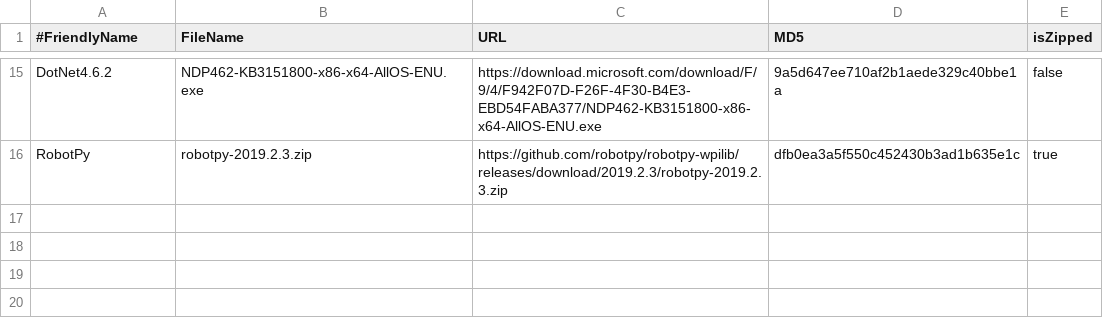
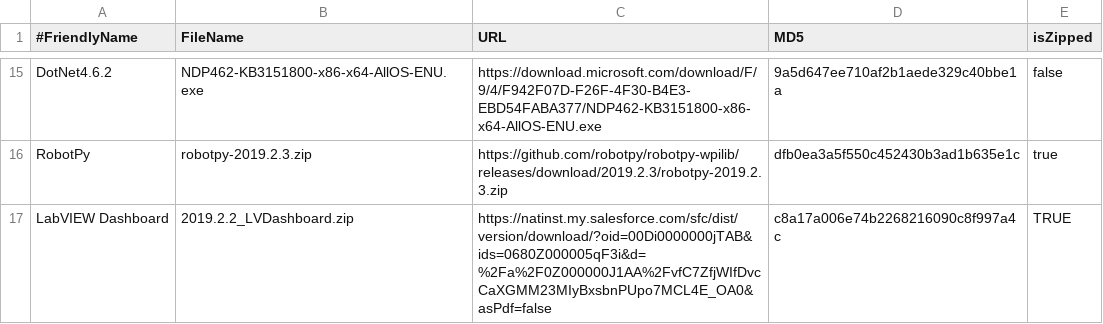
Before and after one commit to JamieSinn/CSA-USB-Tool, a CSV file: Software2019.csv, drawn as a sheet; only a part is shown, gaps mark what is left out; the diff names each change by its address in the sheet, - before the commit and + after, or states it on an @@ line.

Commit message:
Add LabVIEW Dashboard update` (#23)

```diff
--- a/Software2019.csv
+++ b/Software2019.csv
+row 17: LabVIEW Dashboard | 2019.2.2_LVDashboard.zip | https://natinst.my.salesforce.com/sfc/dist/version/download/?oid=00Di0000000jTAB&ids=0680Z000005qF3i&d=%2Fa%2F0Z000000J1AA%2FvfC7ZfjWIfDvcCaXGMM23MIyBxsbnPUpo7MCL4E_OA0&asPdf=false | c8a17a006e74b2268216090c8f997a4c | TRUE
```
